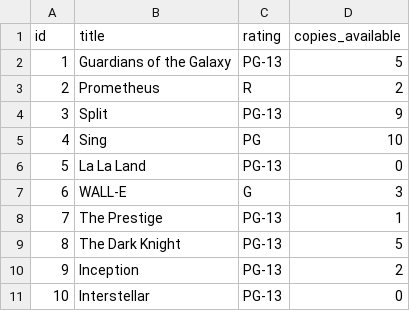
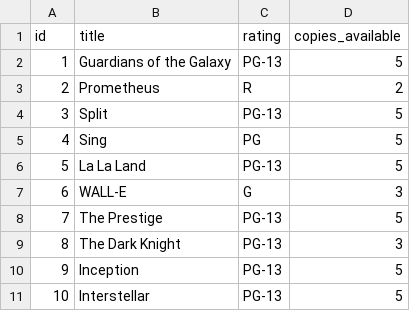
Before and after one commit to jung341416/assessment-2, a CSV file: data/inventory.csv, drawn as a sheet.

```diff
--- a/data/inventory.csv
+++ b/data/inventory.csv
@@ -3,9 +3,9 @@ id,title,rating,copies_available
 2,Prometheus,R,2
-3,Split,PG-13,9
-4,Sing,PG,10
-5,La La Land,PG-13,0
+3,Split,PG-13,5
+4,Sing,PG,5
+5,La La Land,PG-13,5
 6,WALL-E,G,3
-7,The Prestige,PG-13,1
-8,The Dark Knight,PG-13,5
-9,Inception,PG-13,2
-10,Interstellar,PG-13,0
+7,The Prestige,PG-13,5
+8,The Dark Knight,PG-13,3
+9,Inception,PG-13,5
+10,Interstellar,PG-13,5
```
Also changed, not shown: data/customers.csv, 5 other files.
